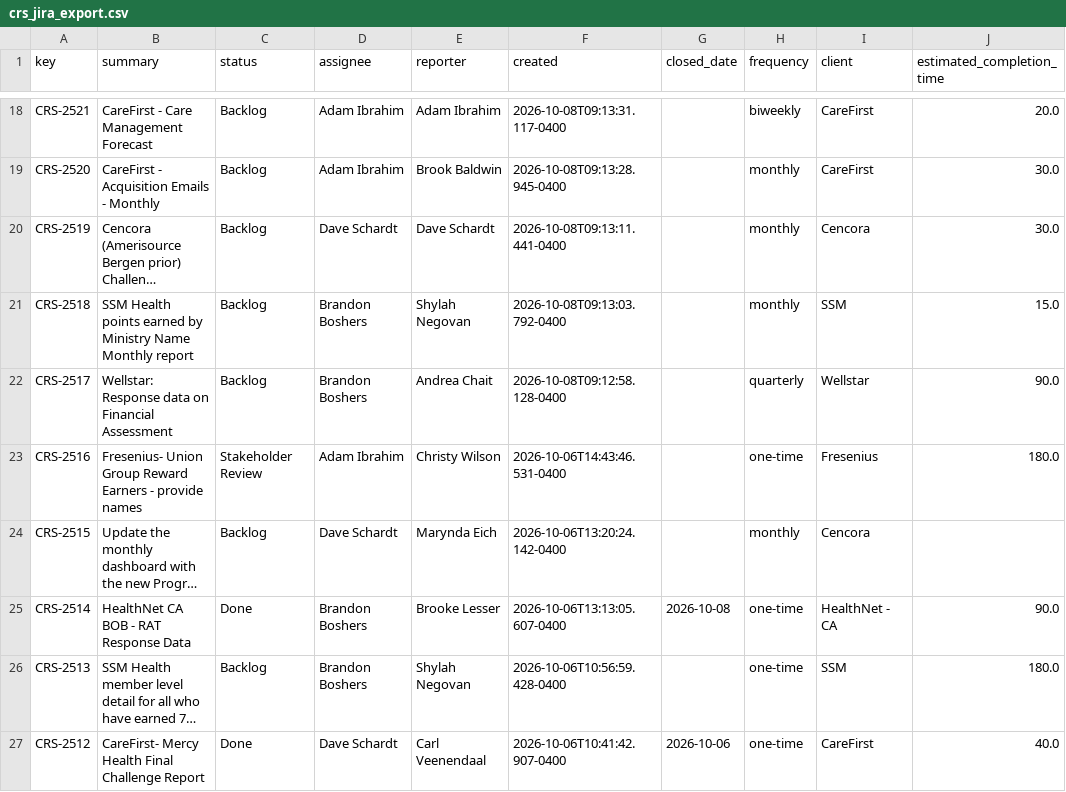
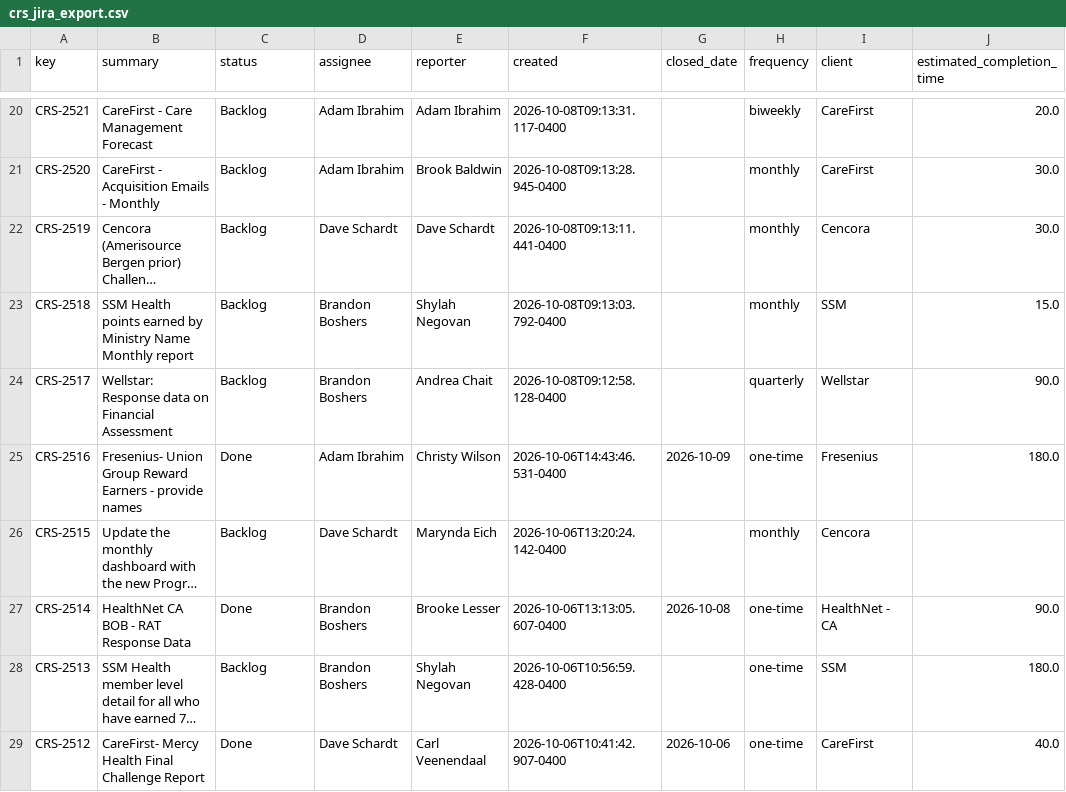
Before and after one commit to brandonboshers/crs-jira-dashboard, a CSV file: data/crs_jira_export.csv, drawn as a sheet; only a part is shown, gaps mark what is left out; long unchanged cells end in …; addresses are those after the commit; the diff covers the shown part only; the diff names each change by its address in the sheet, - before the commit and + after, or states it on an @@ line.

Commit message:
Sync dashboard from source

```diff
--- a/data/crs_jira_export.csv
+++ b/data/crs_jira_export.csv
-C25 (status): Stakeholder Review
+C25 (status): Done
-G25 (closed_date): (empty)
+G25 (closed_date): 2026-10-09
```
Also changed, not shown: 2 added rows and 8 edited cells elsewhere in this file.
